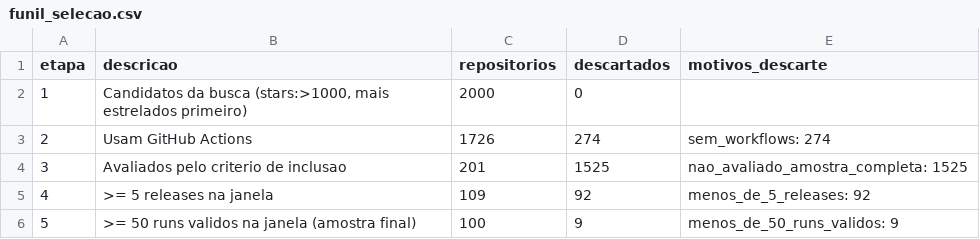
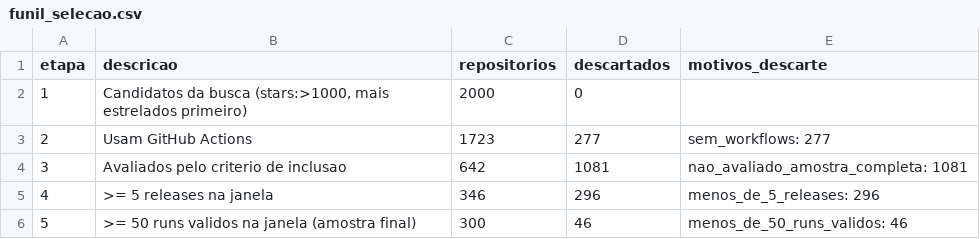
Before and after one commit to PedroL10/Laboratorios, a CSV file: LAB03/resultados/funil_selecao.csv, drawn as a sheet.

Commit message:
#54 Amplia a amostra para 300 repositórios e atualiza o funil de seleção

```diff
--- a/LAB03/resultados/funil_selecao.csv
+++ b/LAB03/resultados/funil_selecao.csv
@@ -2,5 +2,5 @@ etapa,descricao,repositorios,descartados,motivos_descarte
 1,"Candidatos da busca (stars:>1000, mais estrelados primeiro)",2000,0,
-2,Usam GitHub Actions,1726,274,sem_workflows: 274
-3,Avaliados pelo criterio de inclusao,201,1525,nao_avaliado_amostra_completa: 1525
-4,>= 5 releases na janela,109,92,menos_de_5_releases: 92
-5,>= 50 runs validos na janela (amostra final),100,9,menos_de_50_runs_validos: 9
+2,Usam GitHub Actions,1723,277,sem_workflows: 277
+3,Avaliados pelo criterio de inclusao,642,1081,nao_avaliado_amostra_completa: 1081
+4,>= 5 releases na janela,346,296,menos_de_5_releases: 296
+5,>= 50 runs validos na janela (amostra final),300,46,menos_de_50_runs_validos: 46
```
Also changed, not shown: 6 other files.
